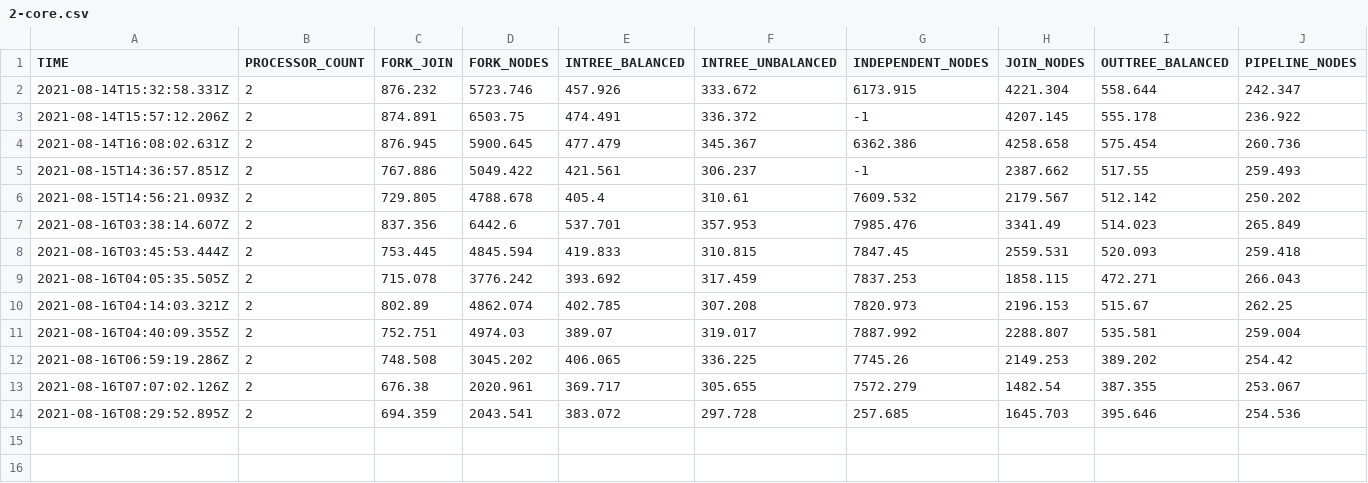
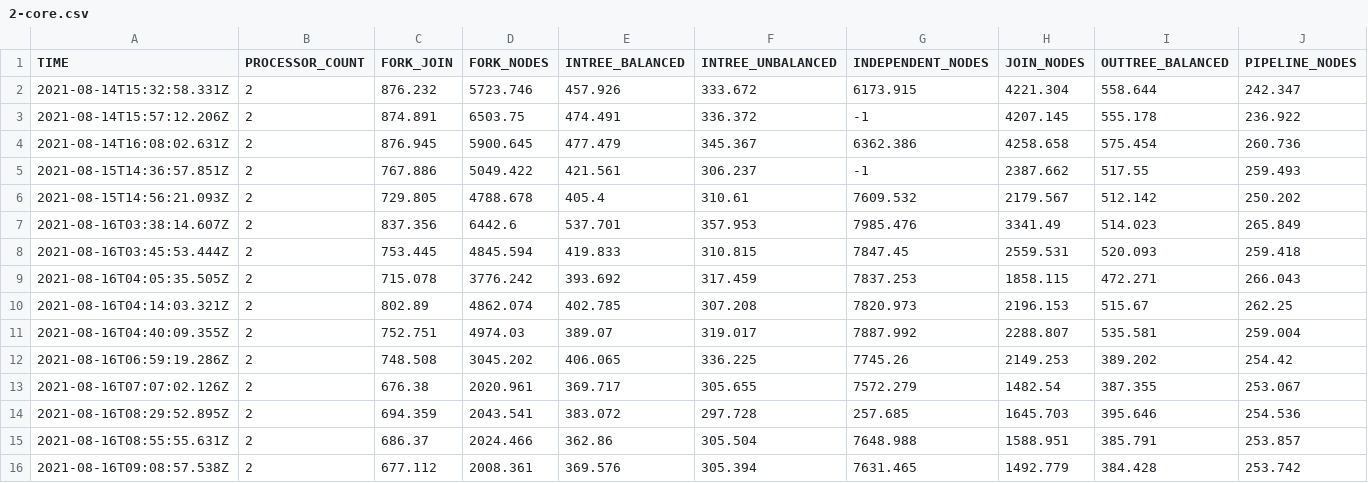
Before and after one commit to frasermcc9/306-task-graph-scheduling, a CSV file: tools/benchmarking/2-core.csv, drawn as a sheet; only a part is shown; rows hold the shown columns only; the diff names each change by its address in the sheet, - before the commit and + after, or states it on an @@ line.

Commit message:
:racehorse: Update benchmark data

```diff
--- a/tools/benchmarking/2-core.csv
+++ b/tools/benchmarking/2-core.csv
+row 15: 2021-08-16T08:55:55.631Z | 2 | 686.37 | 2024.466 | 362.86 | 305.504 | 7648.988 | 1588.951 | 385.791 | 253.857
+row 16: 2021-08-16T09:08:57.538Z | 2 | 677.112 | 2008.361 | 369.576 | 305.394 | 7631.465 | 1492.779 | 384.428 | 253.742
```
Also changed, not shown: tools/benchmarking/4-core.csv, 2 other files.
